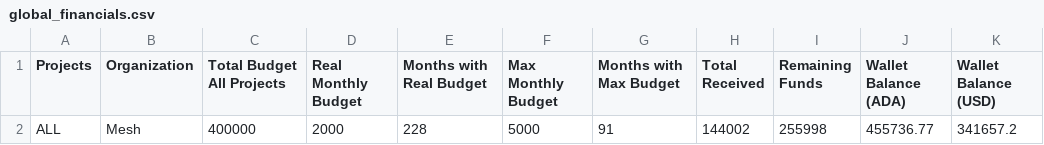
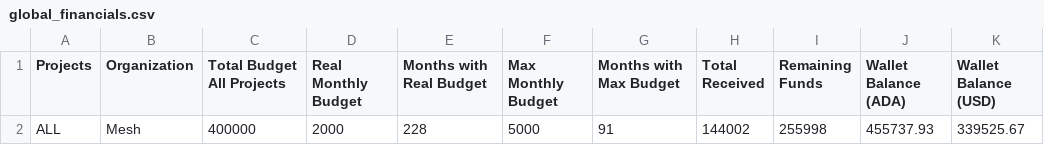
Before and after one commit to Andre-Diamond/proposal-tracker-template, a CSV file: data/global_financials.csv, drawn as a sheet.

```diff
--- a/data/global_financials.csv
+++ b/data/global_financials.csv
@@ -1,2 +1,2 @@
 Projects,Organization,Total Budget All Projects,Real Monthly Budget,Months with Real Budget,Max Monthly Budget,Months with Max Budget,Total Received,Remaining Funds,Wallet Balance (ADA),Wallet Balance (USD)
-ALL,Mesh,400000,2000,228,5000,91,144002,255998,455736.77,341657.2
+ALL,Mesh,400000,2000,228,5000,91,144002,255998,455737.93,339525.67
```
